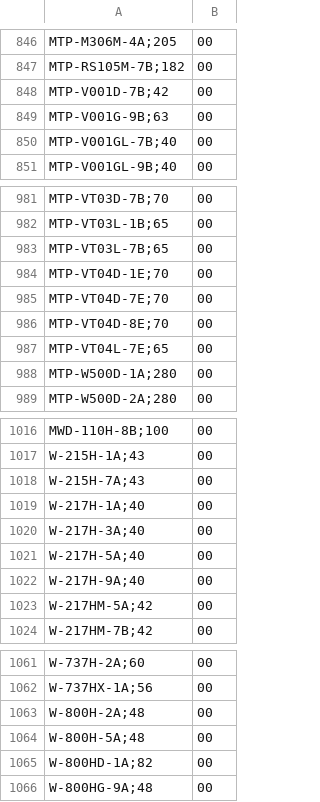
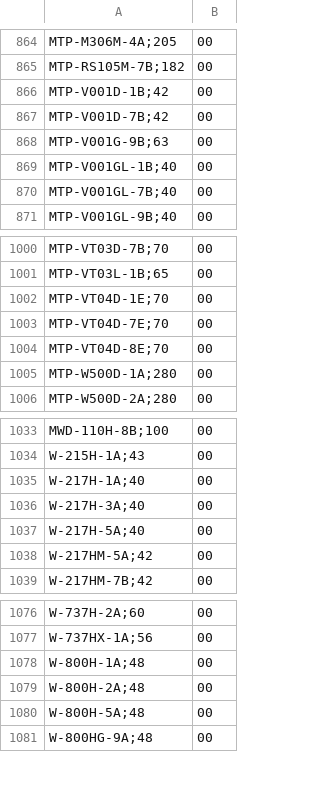
Before and after one commit to DaihatsuHub/CATALOGO-RELOJES-CASIO, a CSV file: stock.csv, drawn as a sheet; only a part is shown, gaps mark what is left out; removed rows and columns are numbered as before the commit, all else as after; the diff covers the shown part only; the diff names each change by its address in the sheet, - before the commit and + after, or states it on an @@ line.

```diff
--- a/stock.csv
+++ b/stock.csv
+row 866: MTP-V001D-1B;42 | 00
+row 869: MTP-V001GL-1B;40 | 00
-row 983: MTP-VT03L-7B;65 | 00
-row 987: MTP-VT04L-7E;65 | 00
-row 1018: W-215H-7A;43 | 00
-row 1022: W-217H-9A;40 | 00
+row 1078: W-800H-1A;48 | 00
-row 1065: W-800HD-1A;82 | 00
```
Also changed, not shown: 30 added rows, 13 removed rows and 1 edited cell elsewhere in this file.
